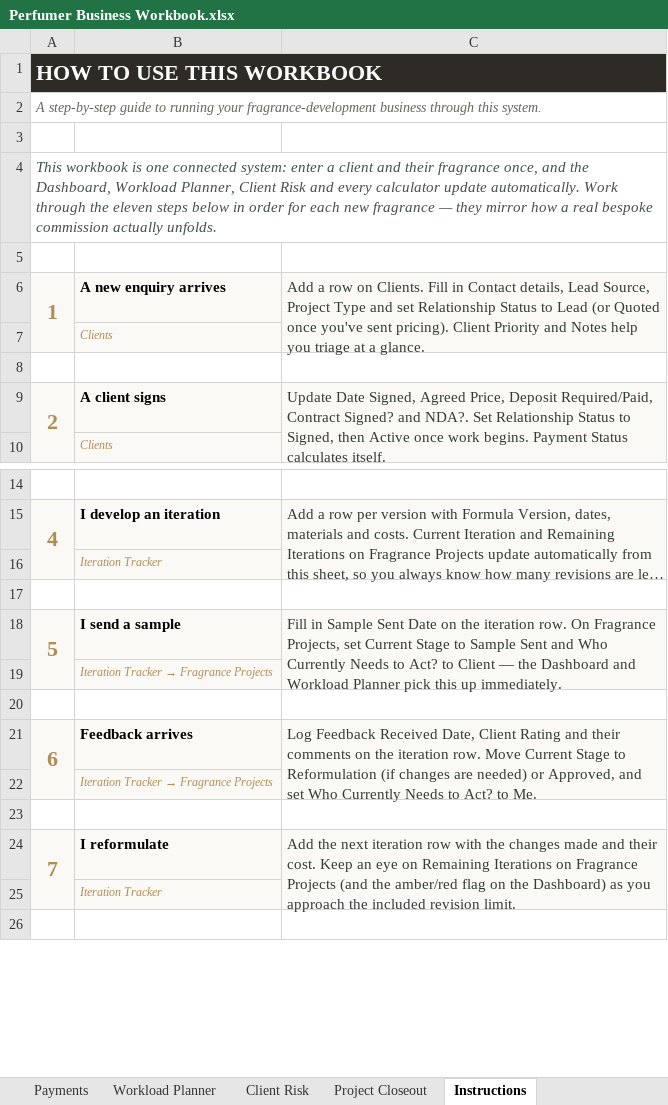
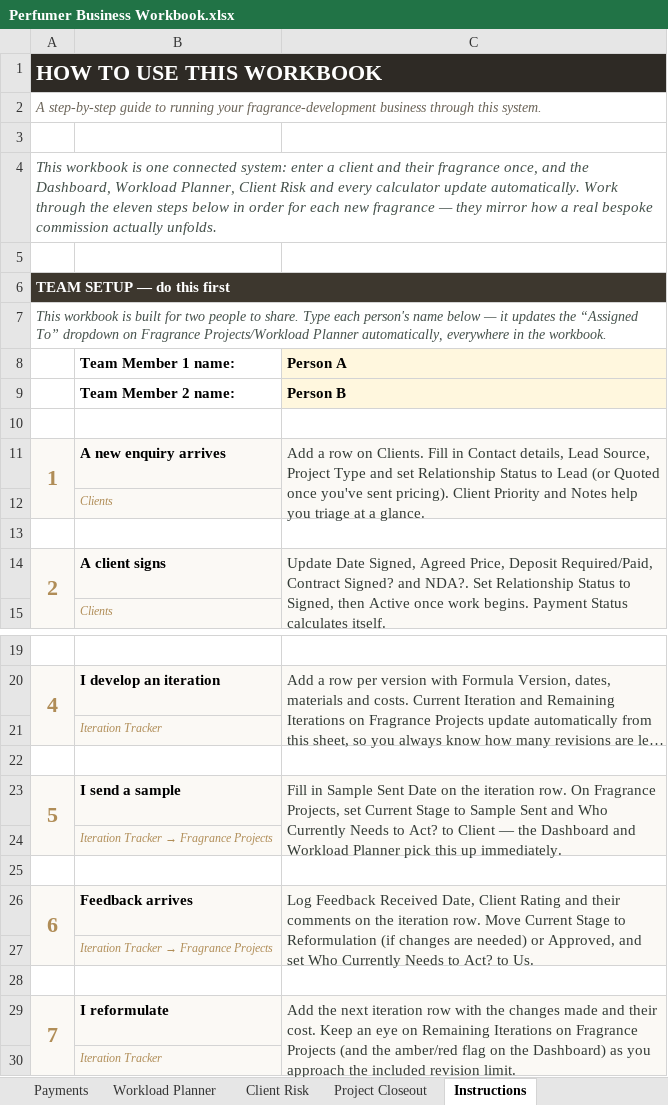
Before and after one commit to yevfumes/yev, an Excel workbook: deliverables/Perfumer Business Workbook.xlsx, sheet Instructions, drawn as a sheet; only a part is shown, gaps mark what is left out; the shorter side is filled out with more unchanged rows; long unchanged cells end in …; values as stored, in another font and other column widths than the file's, no borders; addresses are those after the commit; the diff names each change by its address in the sheet, - before the commit and + after, or states it on an @@ line.

```diff
--- a/deliverables/Perfumer Business Workbook.xlsx (sheet Instructions)
+++ b/deliverables/Perfumer Business Workbook.xlsx (sheet Instructions)
+row 5: (empty)
+row 6: TEAM SETUP — do this first
+row 7: This workbook is built for two people to share. Type each person's name below — it updates the “Assigned To” dropdown on Fragrance Projects/Workload Planner automatically, everywhere in the workbook.
+row 8:  | Team Member 1 name: | Person A
+row 9:  | Team Member 2 name: | Person B
-C26: …Act? to Me.
+C26: …Act? to Us.
```
Also changed, not shown: sheet Expense Log, sheet Iteration Tracker, sheet Project Financials, sheet Fragrance Projects, sheet Client Risk, sheet Dashboard, 5 more sheets, formulas that keep their value, hidden cells, charts or pictures.
